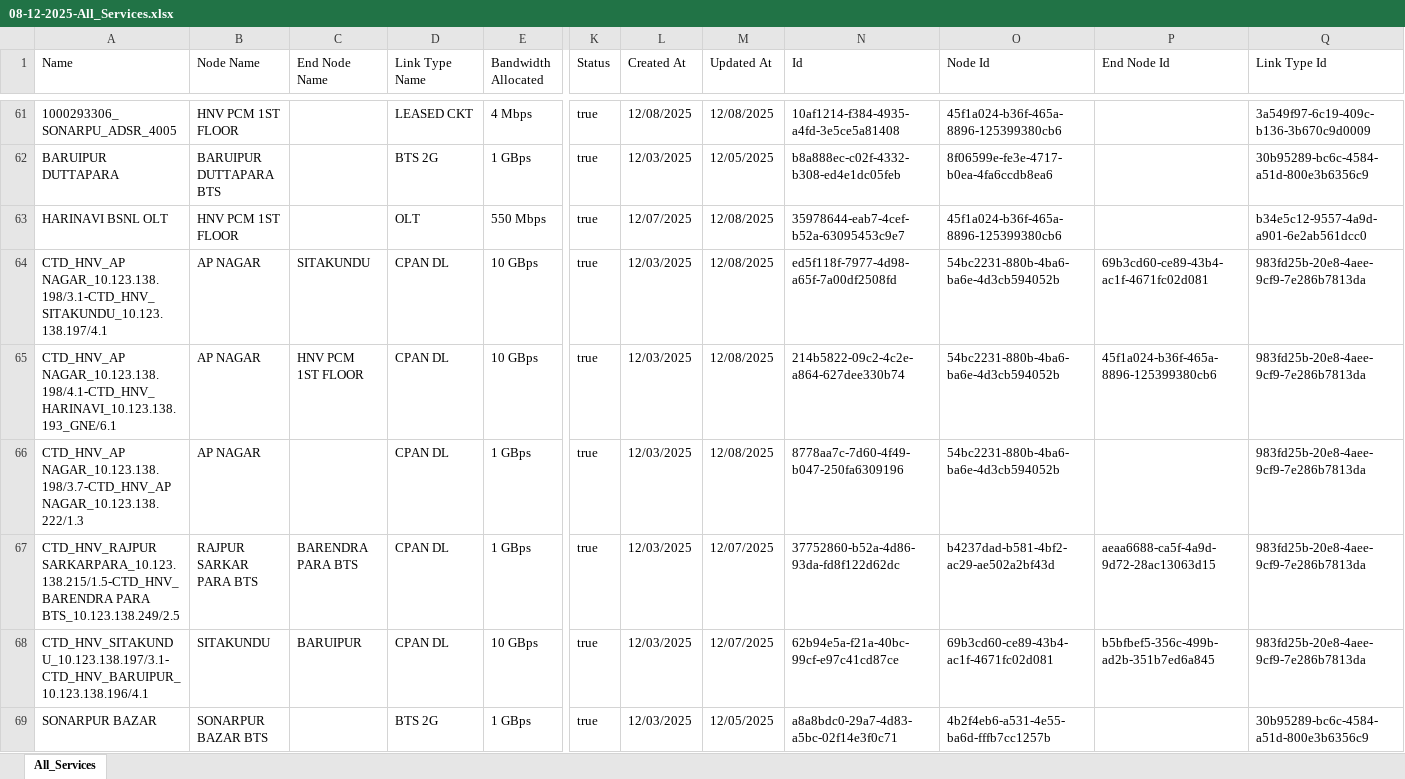
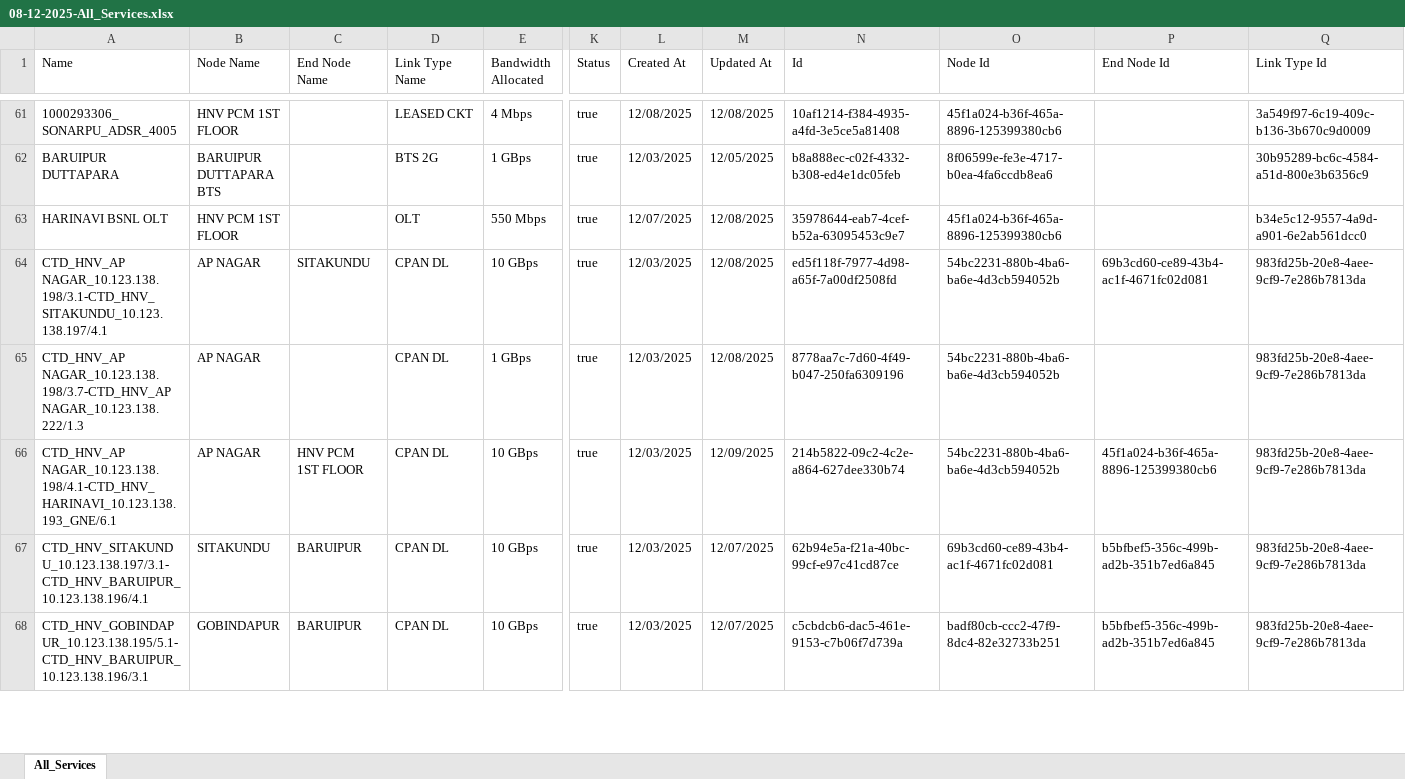
Before and after one commit to sdetmharinavi/hnvtx, an Excel workbook: data/08-12-2025-All_Services.xlsx, sheet All_Services, drawn as a sheet; only a part is shown, gaps mark what is left out; the shorter side is filled out with more unchanged rows; values as stored, in another font and other column widths than the file's, no cell formats; removed rows and columns are numbered as before the commit, all else as after; rows hold the shown columns only; the diff covers the shown part only; the diff names each change by its address in the sheet, - before the commit and + after, or states it on an @@ line.

```diff
--- a/data/08-12-2025-All_Services.xlsx (sheet All_Services)
+++ b/data/08-12-2025-All_Services.xlsx (sheet All_Services)
-row 65: CTD_HNV_AP NAGAR_10.123.138.198/4.1-CTD_HNV_HARINAVI_10.123.138.193_GNE/6.1 | AP NAGAR | HNV PCM 1ST FLOOR | CPAN DL | 10 GBps | true | 12/03/2025 | 12/08/2025 | 214b5822-09c2-4c2e-a864-627dee330b74 | 54bc2231-880b-4ba6-ba6e-4d3cb594052b | 45f1a024-b36f-465a-8896-125399380cb6 | 983fd25b-20e8-4aee-9cf9-7e286b7813da
-A66 (Name): CTD_HNV_RAJPUR SARKARPARA_10.123.138.215/1.5-CTD_HNV_BARENDRA PARA BTS_10.123.138.249/2.5
+A66 (Name): CTD_HNV_AP NAGAR_10.123.138.198/4.1-CTD_HNV_HARINAVI_10.123.138.193_GNE/6.1
-B66 (Node Name): RAJPUR SARKAR PARA BTS
+B66 (Node Name): AP NAGAR
-C66 (End Node Name): BARENDRA PARA BTS
+C66 (End Node Name): HNV PCM 1ST FLOOR
-E66 (Bandwidth Allocated): 1 GBps
+E66 (Bandwidth Allocated): 10 GBps
-M66 (Updated At): 12/07/2025
+M66 (Updated At): 12/09/2025
-N66 (Id): 37752860-b52a-4d86-93da-fd8f122d62dc
+N66 (Id): 214b5822-09c2-4c2e-a864-627dee330b74
-O66 (Node Id): b4237dad-b581-4bf2-ac29-ae502a2bf43d
+O66 (Node Id): 54bc2231-880b-4ba6-ba6e-4d3cb594052b
-P66 (End Node Id): aeaa6688-ca5f-4a9d-9d72-28ac13063d15
+P66 (End Node Id): 45f1a024-b36f-465a-8896-125399380cb6
-row 69: SONARPUR BAZAR | SONARPUR BAZAR BTS |  | BTS 2G | 1 GBps | true | 12/03/2025 | 12/05/2025 | a8a8bdc0-29a7-4d83-a5bc-02f14e3f0c71 | 4b2f4eb6-a531-4e55-ba6d-fffb7cc1257b |  | 30b95289-bc6c-4584-a51d-800e3b6356c9
```
Also changed, not shown: 14 added rows, 8 removed rows and 10 edited cells elsewhere in this sheet, cell formats, 2 other files.
